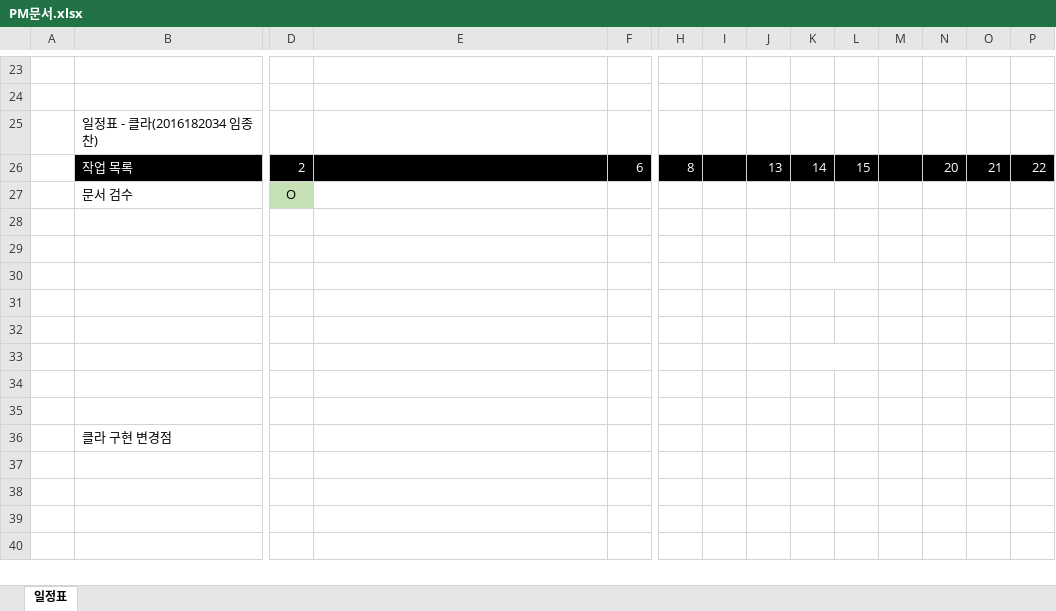
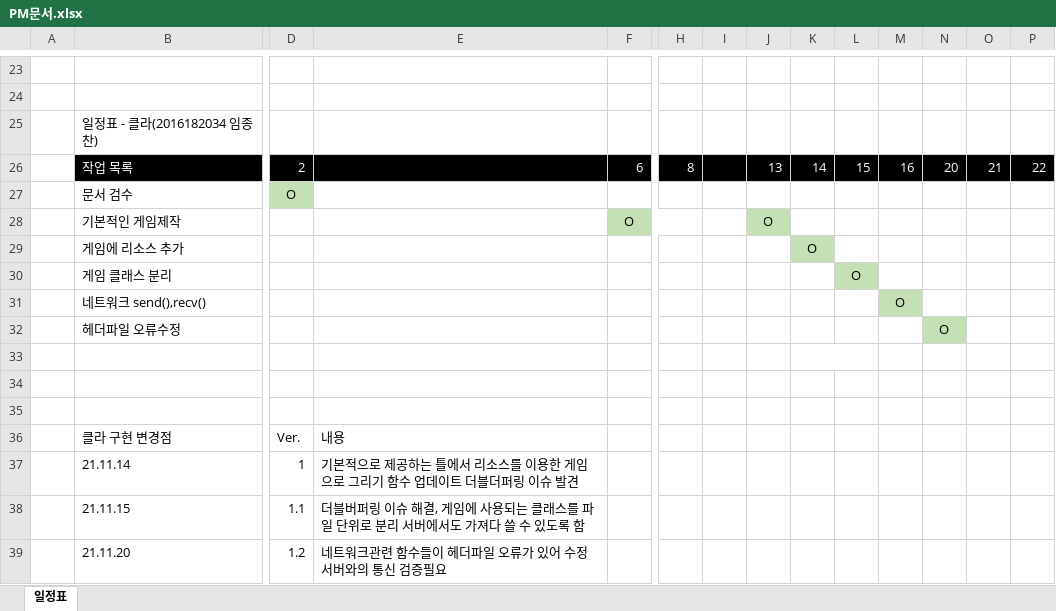
Before and after one commit to ljch0407/AirHockey, an Excel workbook: PM문서.xlsx, sheet 일정표, drawn as a sheet; only a part is shown, gaps mark what is left out; values as stored, in another font and other column widths than the file's, no borders; removed rows and columns are numbered as before the commit, all else as after; rows hold the shown columns only; the diff names each change by its address in the sheet, - before the commit and + after, or states it on an @@ line.

Commit message:
PM문서 (클라) 업데이트 Ver 1.2

```diff
--- a/PM문서.xlsx (sheet 일정표)
+++ b/PM문서.xlsx (sheet 일정표)
-M26: (empty)
+M26: 16
+row 28:  | 기본적인 게임제작 |  |  | O |  |  | O
+row 29:  | 게임에 리소스 추가 |  |  |  |  |  |  | O
+row 30:  | 게임 클래스 분리 |  |  |  |  |  |  |  | O
+row 31:  | 네트워크 send(),recv() |  |  |  |  |  |  |  |  | O
+row 32:  | 헤더파일 오류수정 |  |  |  |  |  |  |  |  |  | O
+K33:L33 merged
-K30:L30 merged
-row 36: (empty)
+row 36:  | 클라 구현 변경점 | Ver. | 내용
-row 37: (empty)
+row 37:  | 21.11.14 | 1 | 기본적으로 제공하는 틀에서 리소스를 이용한 게임으로 그리기 함수 업데이트 더블더퍼링 이슈 발견
-row 38: (empty)
+row 38:  | 21.11.15 | 1.1 | 더블버퍼링 이슈 해결, 게임에 사용되는 클래스를 파일 단위로 분리 서버에서도 가져다 쓸 수 있도록 함
-K33:L33 merged
-row 39: (empty)
+row 39:  | 21.11.20 | 1.2 | 네트워크관련 함수들이 헤더파일 오류가 있어 수정 서버와의 통신 검증필요
-row 35: (empty)
-row 36:  | 클라 구현 변경점
```
